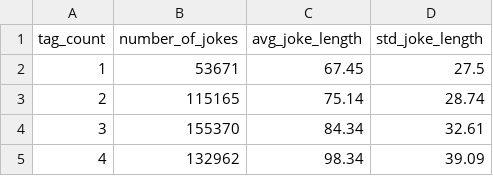
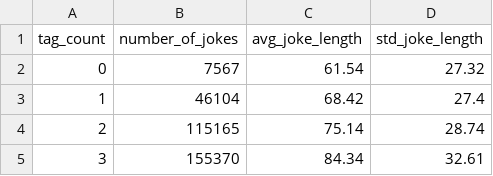
Before and after one commit to jetfan-xin/JokeTransformer, a CSV file: data/ouputs/tag_count_length_stats_clean.csv, drawn as a sheet; only a part is shown; the shorter side is filled out with more unchanged rows.

```diff
--- a/data/ouputs/tag_count_length_stats_clean.csv
+++ b/data/ouputs/tag_count_length_stats_clean.csv
@@ -1,3 +1,4 @@
 tag_count,number_of_jokes,avg_joke_length,std_joke_length
-1,53671,67.45,27.5
+0,7567,61.54,27.32
+1,46104,68.42,27.4
 2,115165,75.14,28.74
```
Also changed, not shown: 3 other files.
